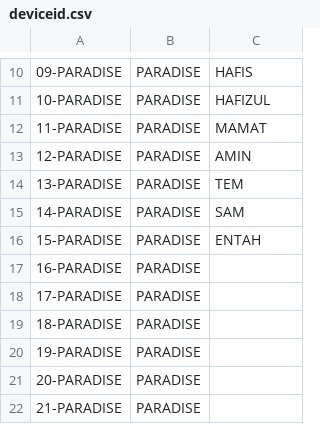
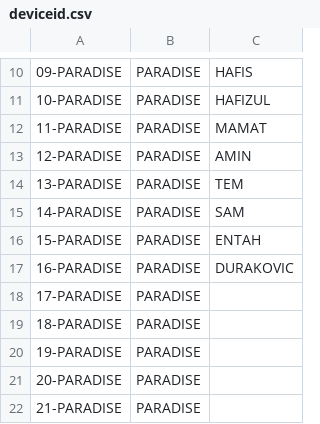
Before and after one commit to fazleerashid/smartwatch-test, a CSV file: deviceid.csv, drawn as a sheet; only a part is shown, gaps mark what is left out; the diff names each change by its address in the sheet, - before the commit and + after, or states it on an @@ line.

Commit message:
Update deviceid.csv

```diff
--- a/deviceid.csv
+++ b/deviceid.csv
-C17: (empty)
+C17: DURAKOVIC
```
